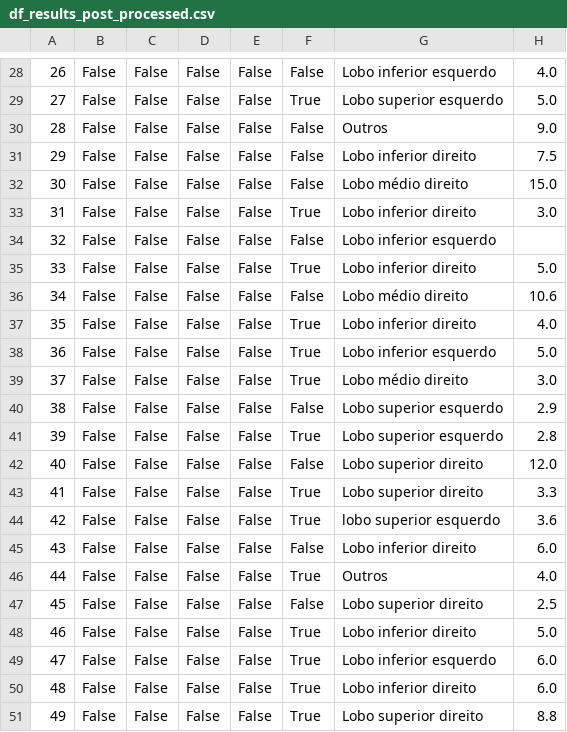
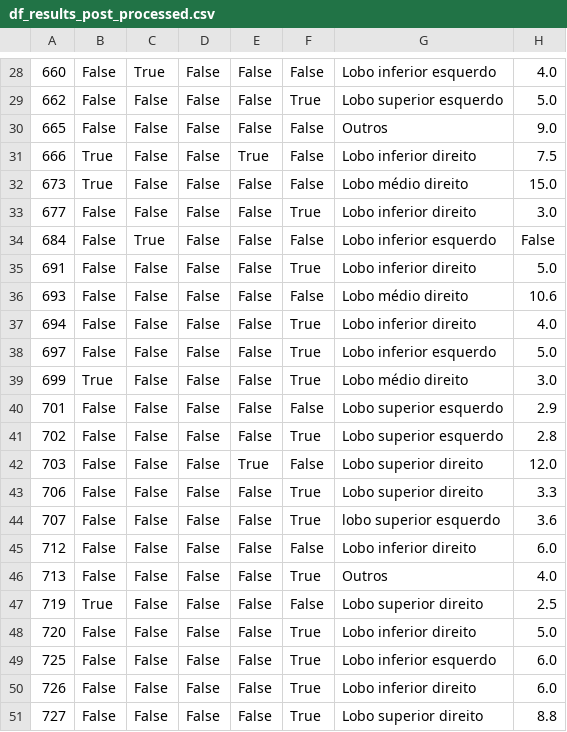
Before and after one commit to tarcisiolf/BioBERTpt-NER, a CSV file: data/df_results_post_processed.csv, drawn as a sheet; only a part is shown, gaps mark what is left out; the diff covers the shown part only; the diff names each change by its address in the sheet, - before the commit and + after, or states it on an @@ line.

```diff
--- a/data/df_results_post_processed.csv
+++ b/data/df_results_post_processed.csv
-A28: 26
+A28: 660
-C28: False
+C28: True
-A29: 27
+A29: 662
-A30: 28
+A30: 665
-A31: 29
+A31: 666
-B31:B32: False
+B31:B32: True
-E31: False
+E31: True
-A32: 30
+A32: 673
-A33: 31
+A33: 677
-A34: 32
+A34: 684
-C34: False
+C34: True
-H34: (empty)
+H34: False
-A35: 33
+A35: 691
-A36: 34
+A36: 693
-A37: 35
+A37: 694
-A38: 36
+A38: 697
-A39: 37
+A39: 699
-B39: False
+B39: True
-A40: 38
+A40: 701
-A41: 39
+A41: 702
-A42: 40
+A42: 703
-E42: False
+E42: True
-A43: 41
+A43: 706
-A44: 42
+A44: 707
-A45: 43
+A45: 712
-A46: 44
+A46: 713
-A47: 45
+A47: 719
-B47: False
+B47: True
-A48: 46
+A48: 720
-A49: 47
+A49: 725
-A50: 48
+A50: 726
-A51: 49
+A51: 727
```
Also changed, not shown: 93 edited cells elsewhere in this file.
